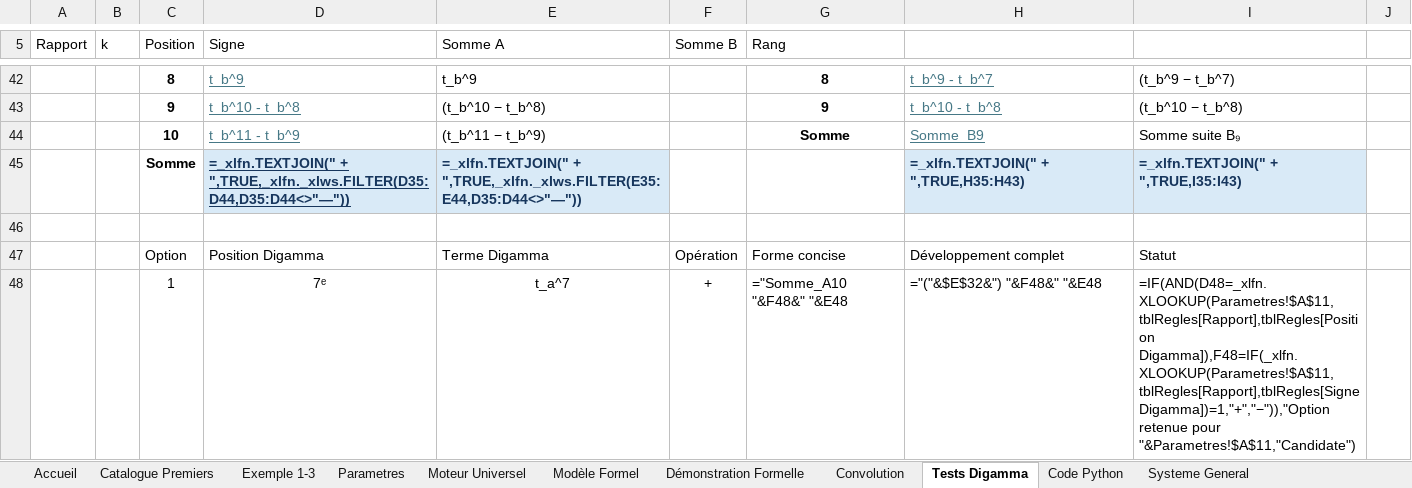
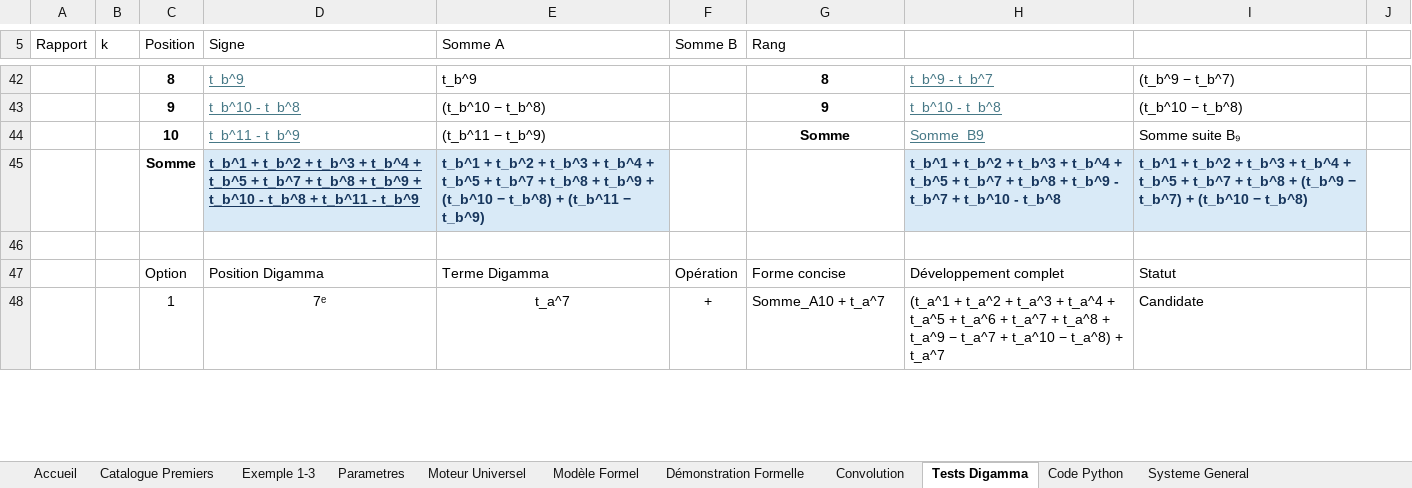
Before and after one commit to 2racinede4carreunivers-dev/agent-multiloop-Gabriel-local, an Excel workbook: systeme_convolutif_spectral_general_methode_reelle.xlsx, sheet Tests Digamma, drawn as a sheet; only a part is shown, gaps mark what is left out; values as stored, in another font and other column widths than the file's, no borders; formulas without a stored value are shown as written; table styles not drawn; removed rows and columns are numbered as before the commit, all else as after; the diff covers the shown part only; the diff names each change by its address in the sheet, - before the commit and + after, or states it on an @@ line.

```diff
--- a/systeme_convolutif_spectral_general_methode_reelle.xlsx (sheet Tests Digamma)
+++ b/systeme_convolutif_spectral_general_methode_reelle.xlsx (sheet Tests Digamma)
-row 45:  |  | Somme | =_xlfn.TEXTJOIN(" + ",TRUE,_xlfn._xlws.FILTER(D35:D44,D35:D44<>"—")) | =_xlfn.TEXTJOIN(" + ",TRUE,_xlfn._xlws.FILTER(E35:E44,D35:D44<>"—")) |  |  | =_xlfn.TEXTJOIN(" + ",TRUE,H35:H43) | =_xlfn.TEXTJOIN(" + ",TRUE,I35:I43)
+row 45:  |  | Somme | t_b^1 + t_b^2 + t_b^3 + t_b^4 + t_b^5 + t_b^7 + t_b^8 + t_b^9 + t_b^10 - t_b^8 + t_b^11 - t_b^9 | t_b^1 + t_b^2 + t_b^3 + t_b^4 + t_b^5 + t_b^7 + t_b^8 + t_b^9 + (t_b^10 − t_b^8) + (t_b^11 − t_b^9) |  |  | t_b^1 + t_b^2 + t_b^3 + t_b^4 + t_b^5 + t_b^7 + t_b^8 + t_b^9 - t_b^7 + t_b^10 - t_b^8 | t_b^1 + t_b^2 + t_b^3 + t_b^4 + t_b^5 + t_b^7 + t_b^8 + (t_b^9 − t_b^7) + (t_b^10 − t_b^8)
-G48 (Rang): ="Somme_A10 "&F48&" "&E48
+G48 (Rang): Somme_A10 + t_a^7
-H48: ="("&$E$32&") "&F48&" "&E48
+H48: (t_a^1 + t_a^2 + t_a^3 + t_a^4 + t_a^5 + t_a^6 + t_a^7 + t_a^8 + t_a^9 − t_a^7 + t_a^10 − t_a^8) + t_a^7
-I48: =IF(AND(D48=_xlfn.XLOOKUP(Parametres!$A$11,tblRegles[Rapport],tblRegles[Position Digamma]),F48=IF(_xlfn.XLOOKUP(Parametres!$A$11,tblRegles[Rapport],tblRegles[Signe Digamma])=1,"+","−")),"Option retenue pour "&Parametres!$A$11,"Candidate")
+I48: Candidate
```
Also changed, not shown: 30 added rows, 5 removed rows and 87 edited cells elsewhere in this sheet, sheet Reconstruction Universelle, sheet Modèle Formel, sheet Démonstration Formelle, sheet Moteur Universel, sheet Parametres, sheet Exemple 1-3, 7 other files.
